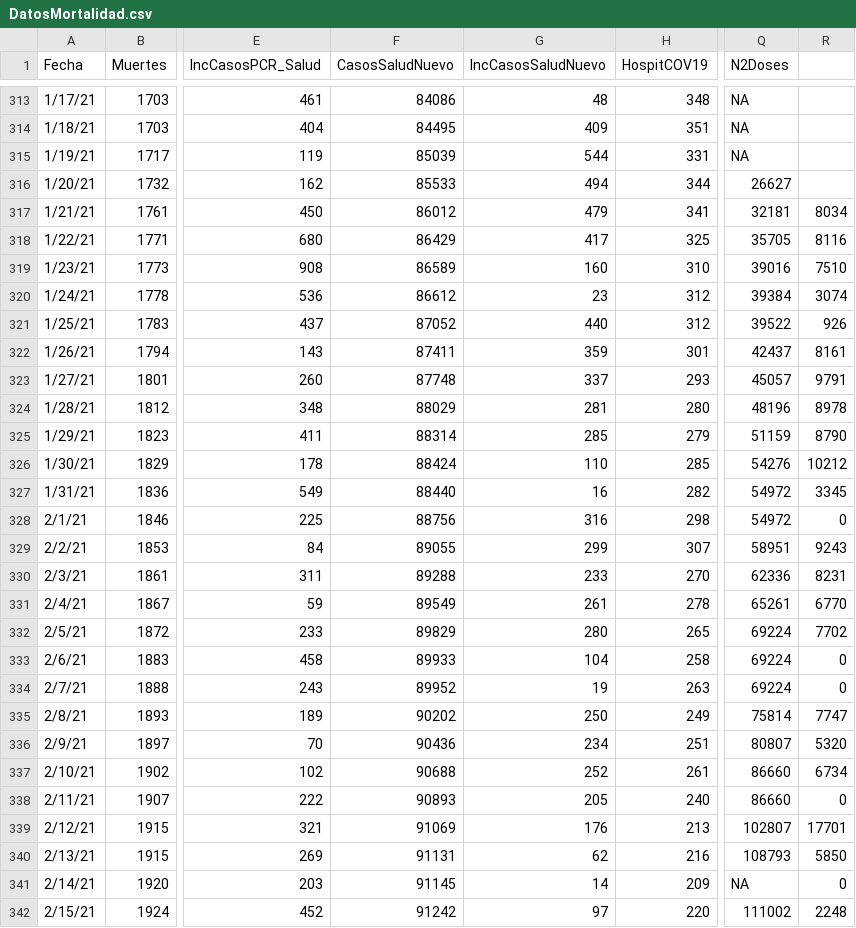
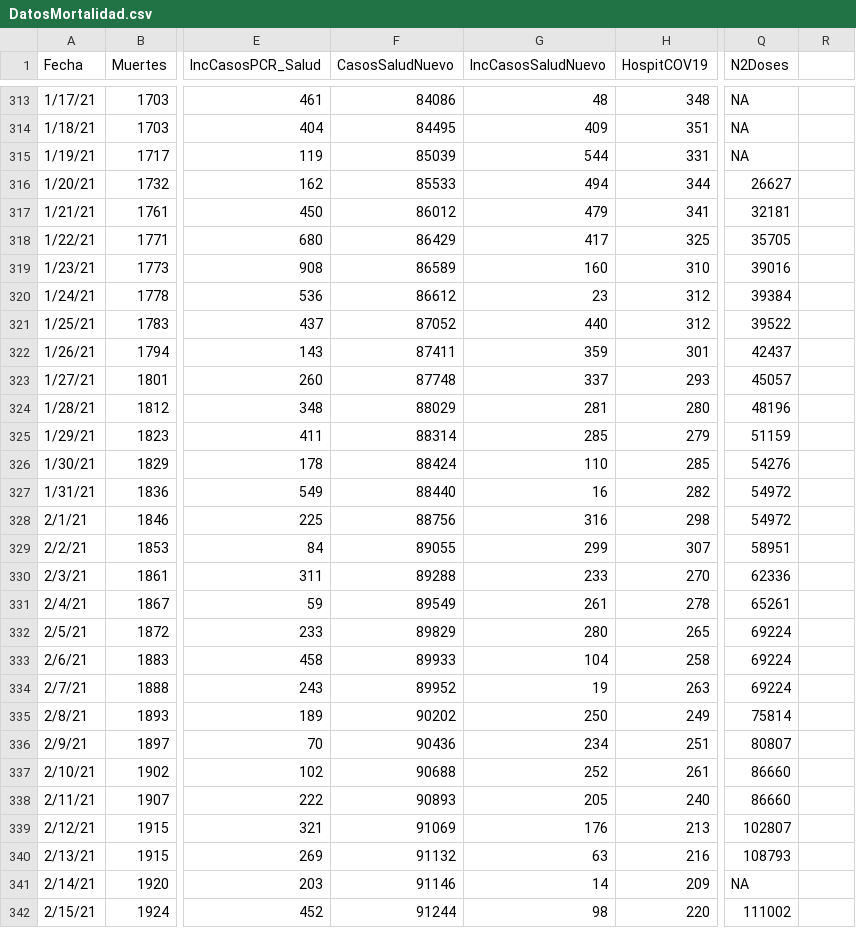
Before and after one commit to rafalab/pr-covid, a CSV file: dashboard/data/DatosMortalidad.csv, drawn as a sheet; only a part is shown, gaps mark what is left out; the diff covers the shown part only; the diff names each change by its address in the sheet, - before the commit and + after, or states it on an @@ line.

Commit message:
Actualizando datos de mortalidad, hospitalizaciones y vacunas

```diff
--- a/dashboard/data/DatosMortalidad.csv
+++ b/dashboard/data/DatosMortalidad.csv
-R317: 8034
+R317: (empty)
-R318: 8116
+R318: (empty)
-R319: 7510
+R319: (empty)
-R320: 3074
+R320: (empty)
-R321: 926
+R321: (empty)
-R322: 8161
+R322: (empty)
-R323: 9791
+R323: (empty)
-R324: 8978
+R324: (empty)
-R325: 8790
+R325: (empty)
-R326: 10212
+R326: (empty)
-R327: 3345
+R327: (empty)
-R328: 0
+R328: (empty)
-R329: 9243
+R329: (empty)
-R330: 8231
+R330: (empty)
-R331: 6770
+R331: (empty)
-R332: 7702
+R332: (empty)
-R333:R334: 0
+R333:R334: (empty)
-R335: 7747
+R335: (empty)
-R336: 5320
+R336: (empty)
-R337: 6734
+R337: (empty)
-R338: 0
+R338: (empty)
-R339: 17701
+R339: (empty)
-F340 (CasosSaludNuevo): 91131
+F340 (CasosSaludNuevo): 91132
-G340 (IncCasosSaludNuevo): 62
+G340 (IncCasosSaludNuevo): 63
-R340: 5850
+R340: (empty)
-F341 (CasosSaludNuevo): 91145
+F341 (CasosSaludNuevo): 91146
-R341: 0
+R341: (empty)
-F342 (CasosSaludNuevo): 91242
+F342 (CasosSaludNuevo): 91244
-G342 (IncCasosSaludNuevo): 97
+G342 (IncCasosSaludNuevo): 98
-R342: 2248
+R342: (empty)
```
Also changed, not shown: 1 added row and 26 edited cells elsewhere in this file.
